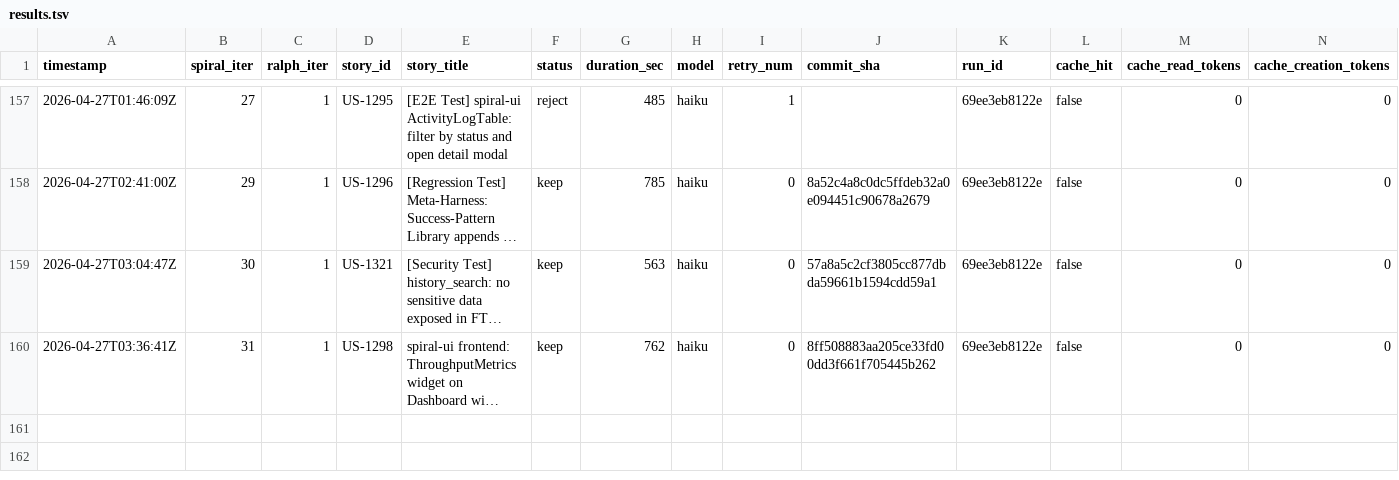
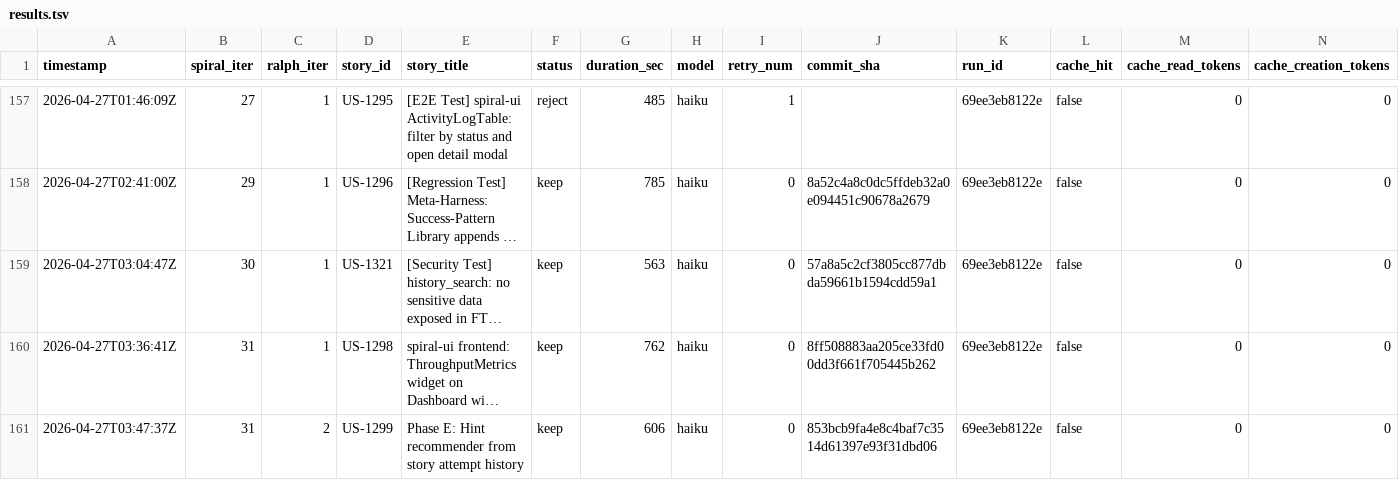
Before and after one commit to wenjyue84/spiral, a TSV file: results.tsv, drawn as a sheet; only a part is shown, gaps mark what is left out; long unchanged cells end in …; rows hold the shown columns only; the diff names each change by its address in the sheet, - before the commit and + after, or states it on an @@ line.

```diff
--- a/results.tsv
+++ b/results.tsv
+row 161: 2026-04-27T03:47:37Z | 31 | 2 | US-1299 | Phase E: Hint recommender from story attempt history | keep | 606 | haiku | 0 | 853bcb9fa4e8c4baf7c3514d61397e93f31dbd06 | 69ee3eb8122e | false | 0 | 0
```
Also changed, not shown: 10 other files.
